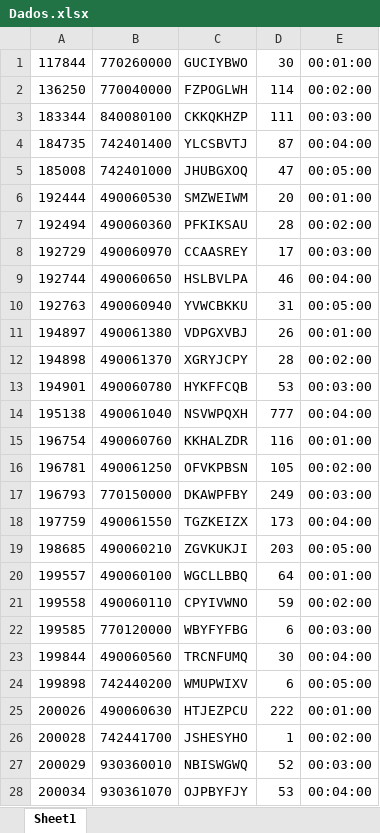
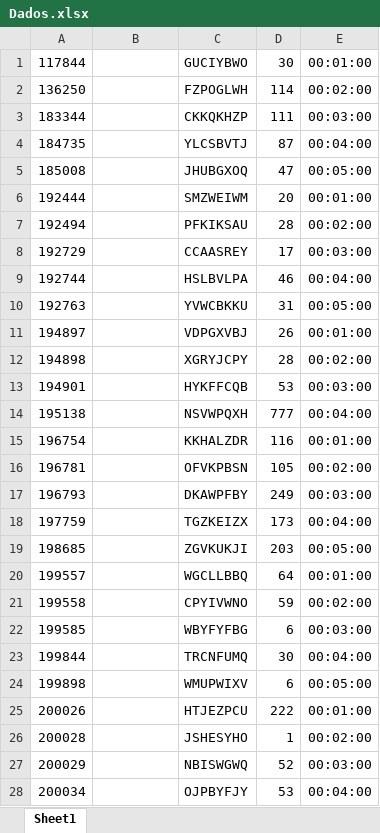
Before and after one commit to rpaschoaljr/rpaschoaljr.github.io, an Excel workbook: Dados.xlsx, sheet Sheet1, drawn as a sheet; only a part is shown; values as stored, in another font and other column widths than the file's, no borders; conditional formats not drawn; the diff covers the shown part only; the diff names each change by its address in the sheet, - before the commit and + after, or states it on an @@ line.

Commit message:
Dados finais

```diff
--- a/Dados.xlsx (sheet Sheet1)
+++ b/Dados.xlsx (sheet Sheet1)
-B1: 770260000
+B1: (empty)
-B2: 770040000
+B2: (empty)
-B3: 840080100
+B3: (empty)
-B4: 742401400
+B4: (empty)
-B5: 742401000
+B5: (empty)
-B6: 490060530
+B6: (empty)
-B7: 490060360
+B7: (empty)
-B8: 490060970
+B8: (empty)
-B9: 490060650
+B9: (empty)
-B10: 490060940
+B10: (empty)
-B11: 490061380
+B11: (empty)
-B12: 490061370
+B12: (empty)
-B13: 490060780
+B13: (empty)
-B14: 490061040
+B14: (empty)
-B15: 490060760
+B15: (empty)
-B16: 490061250
+B16: (empty)
-B17: 770150000
+B17: (empty)
-B18: 490061550
+B18: (empty)
-B19: 490060210
+B19: (empty)
-B20: 490060100
+B20: (empty)
-B21: 490060110
+B21: (empty)
-B22: 770120000
+B22: (empty)
-B23: 490060560
+B23: (empty)
-B24: 742440200
+B24: (empty)
-B25: 490060630
+B25: (empty)
-B26: 742441700
+B26: (empty)
-B27: 930360010
+B27: (empty)
-B28: 930361070
+B28: (empty)
```
Also changed, not shown: 1509 edited cells elsewhere in this sheet.
